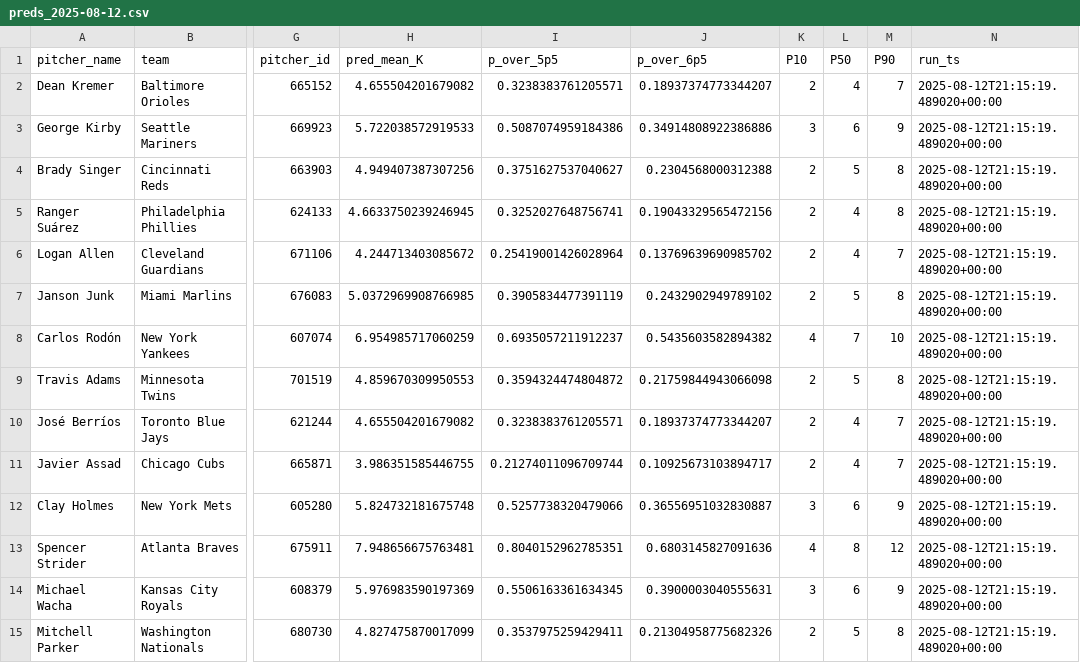
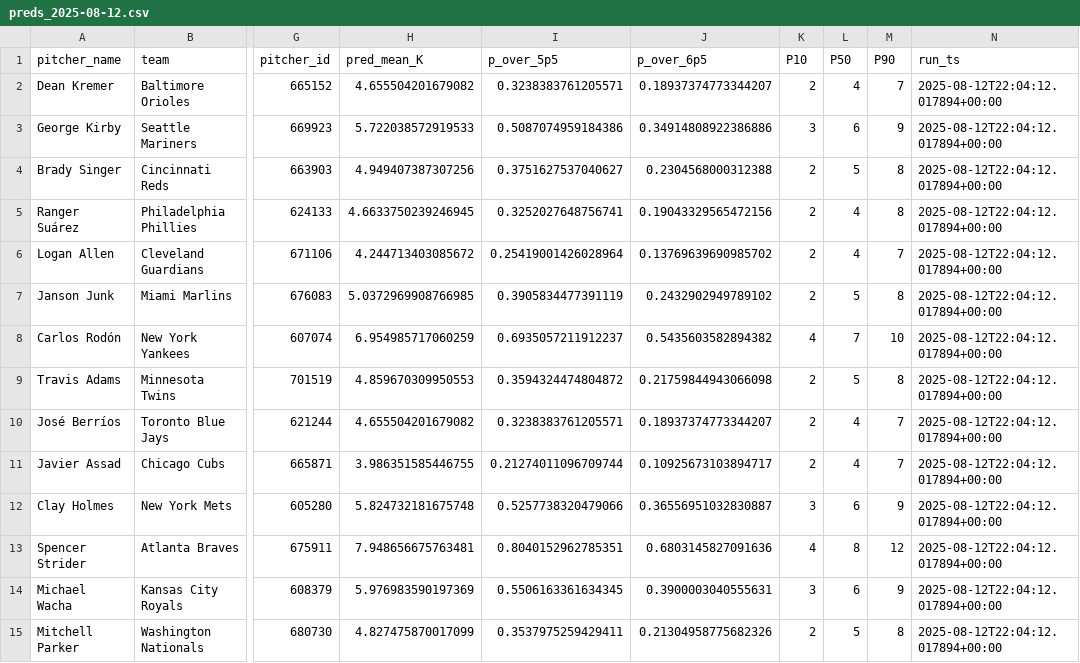
Before and after one commit to rishimath12/baseballModel, a CSV file: predictions/preds_2025-08-12.csv, drawn as a sheet; only a part is shown, gaps mark what is left out; the diff covers the shown part only; the diff names each change by its address in the sheet, - before the commit and + after, or states it on an @@ line.

```diff
--- a/predictions/preds_2025-08-12.csv
+++ b/predictions/preds_2025-08-12.csv
-N2:N15 (run_ts): 2025-08-12T21:15:19.489020+00:00
+N2:N15 (run_ts): 2025-08-12T22:04:12.017894+00:00
```
Also changed, not shown: 16 edited cells elsewhere in this file, 3 other files.
